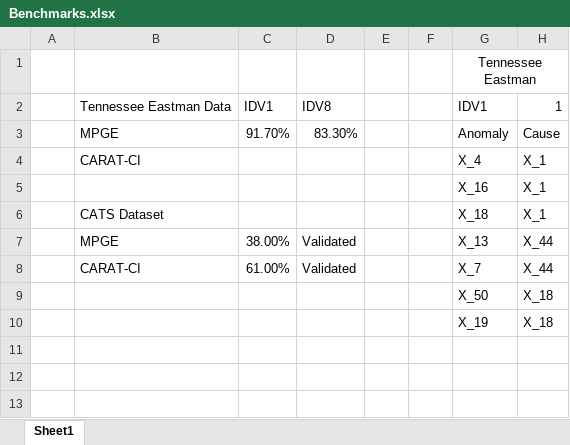
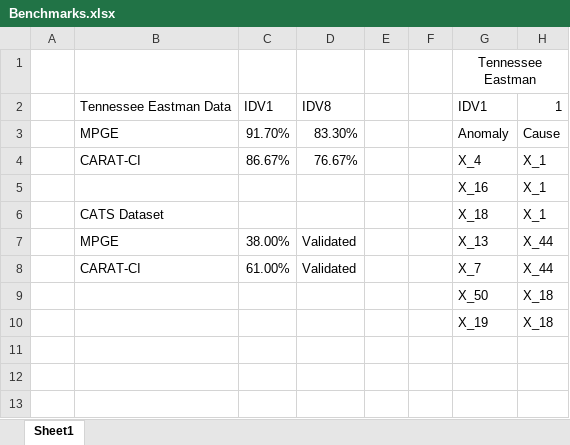
Before and after one commit to lowhornj/CARAT_CI, an Excel workbook: Benchmarks.xlsx, sheet Sheet1, drawn as a sheet; only a part is shown; values as stored, in another font and other column widths than the file's, no borders; the diff names each change by its address in the sheet, - before the commit and + after, or states it on an @@ line.

Commit message:
updated benchmarks

```diff
--- a/Benchmarks.xlsx (sheet Sheet1)
+++ b/Benchmarks.xlsx (sheet Sheet1)
-C4: (empty)
+C4: 86.67%
-D4: (empty)
+D4: 76.67%
```
Also changed, not shown: 9 other files.
